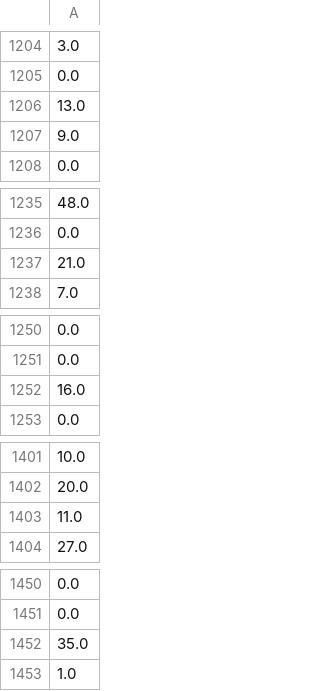
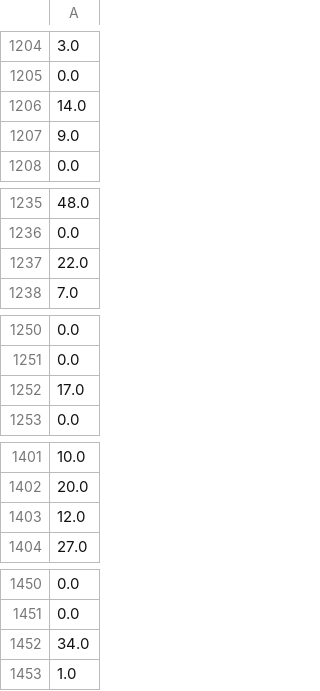
Before and after one commit to Fkrgl/Data_Literacy_project, a CSV file: code/dat/response.csv, drawn as a sheet; only a part is shown, gaps mark what is left out; removed rows and columns are numbered as before the commit, all else as after; the diff covers the shown part only; the diff names each change by its address in the sheet, - before the commit and + after, or states it on an @@ line.

```diff
--- a/code/dat/response.csv
+++ b/code/dat/response.csv
-row 1206: 13.0
+row 1206: 14.0
-row 1237: 21.0
+row 1237: 22.0
-row 1252: 16.0
+row 1252: 17.0
-row 1403: 11.0
+row 1403: 12.0
-row 1452: 35.0
+row 1452: 34.0
```
Also changed, not shown: 16 added rows, 16 removed rows and 22 moved rows elsewhere in this file, code/dat/sample_kaggle_tracks.csv, code/dat/training_data.csv, 7 other files.
